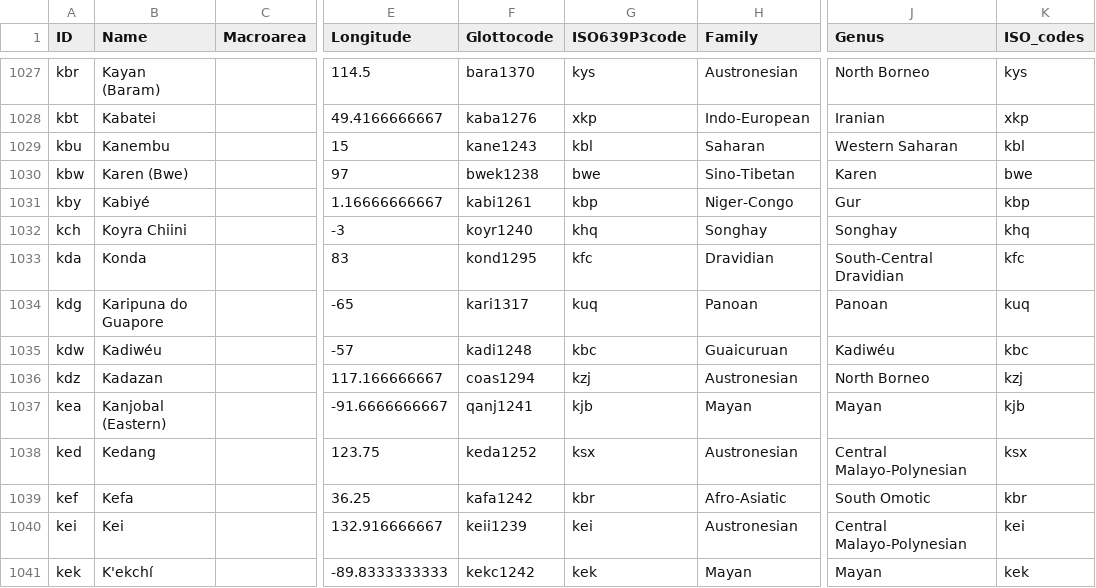
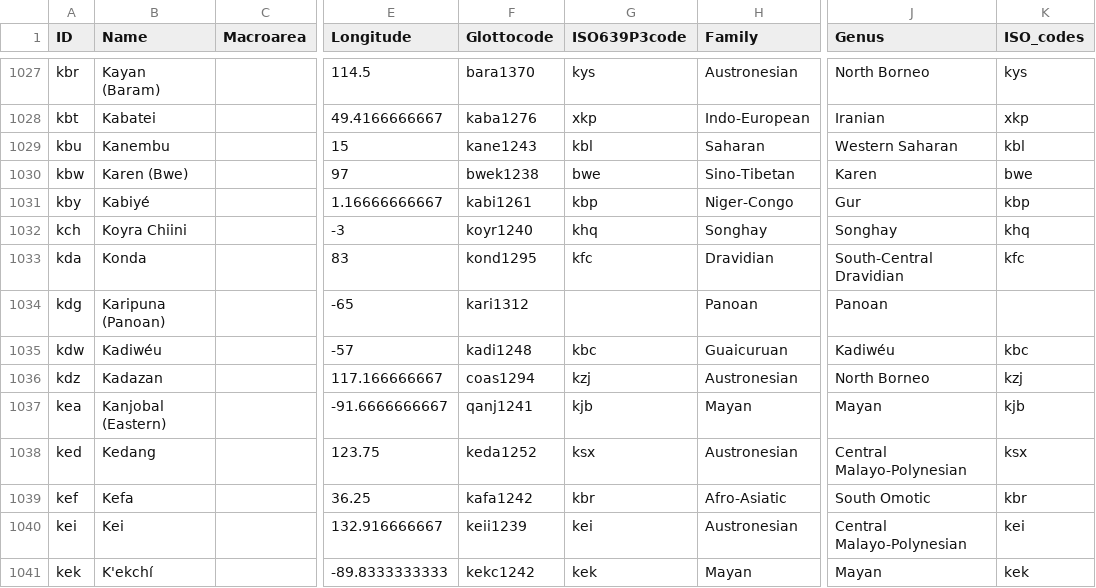
Before and after one commit to cldf-datasets/wals, a CSV file: cldf/languages.csv, drawn as a sheet; only a part is shown, gaps mark what is left out; the diff names each change by its address in the sheet, - before the commit and + after, or states it on an @@ line.

```diff
--- a/cldf/languages.csv
+++ b/cldf/languages.csv
-B1034 (Name): Karipuna do Guapore
+B1034 (Name): Karipuna (Panoan)
-F1034 (Glottocode): kari1317
+F1034 (Glottocode): kari1312
-G1034 (ISO639P3code): kuq
+G1034 (ISO639P3code): (empty)
-K1034 (ISO_codes): kuq
+K1034 (ISO_codes): (empty)
```
Also changed, not shown: cldf/language_names.csv, raw/identifier.csv, 4 other files.
